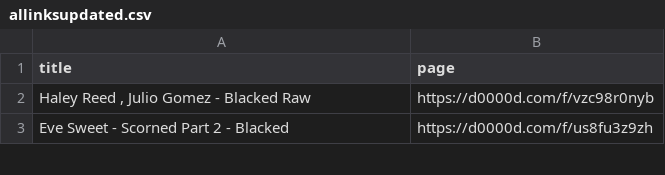
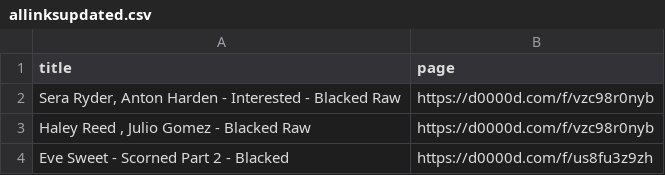
Before and after one commit to yva0010/weblinks, a CSV file: allinksupdated.csv, drawn as a sheet; only a part is shown; the diff names each change by its address in the sheet, - before the commit and + after, or states it on an @@ line.

Commit message:
Update allinksupdated.csv

```diff
--- a/allinksupdated.csv
+++ b/allinksupdated.csv
+row 2: Sera Ryder, Anton Harden - Interested - Blacked Raw | https://d0000d.com/f/vzc98r0nyb
```
